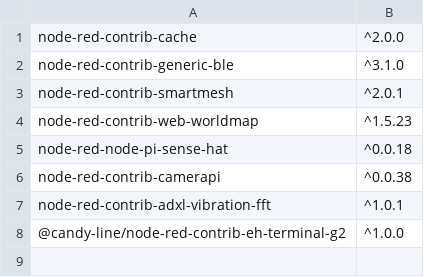
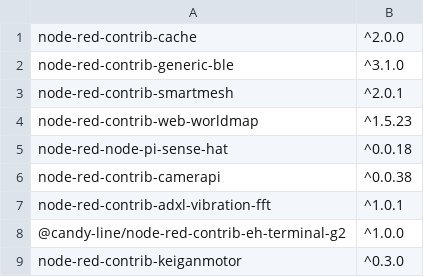
Before and after one commit to CANDY-LINE/candy-red, a CSV file: default-nodes.csv, drawn as a sheet.

Commit message:
Add a new default node for KeiganMotor devices

```diff
--- a/default-nodes.csv
+++ b/default-nodes.csv
@@ -8 +8,2 @@ node-red-contrib-adxl-vibration-fft,^1.0.1
 @candy-line/node-red-contrib-eh-terminal-g2,^1.0.0
+node-red-contrib-keiganmotor,^0.3.0
```
